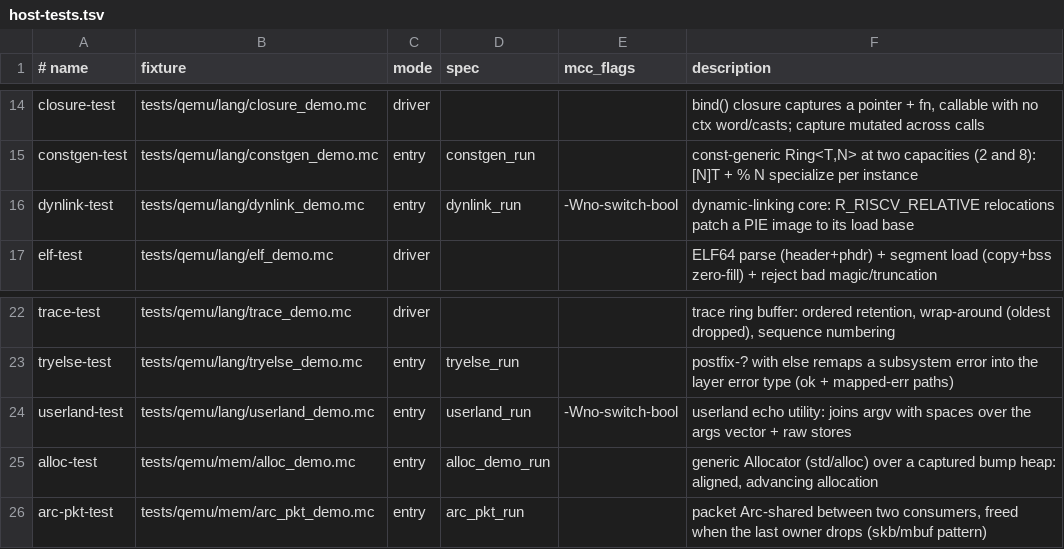
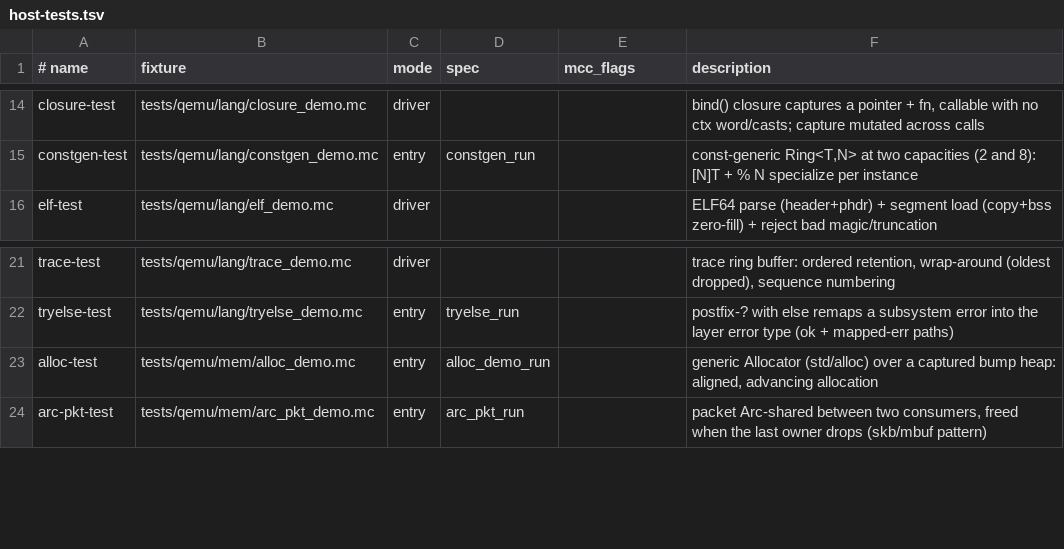
Before and after one commit to Haofei/modern-c, a TSV file: tools/lib/host-tests.tsv, drawn as a sheet; only a part is shown, gaps mark what is left out; the diff names each change by its address in the sheet, - before the commit and + after, or states it on an @@ line.

Commit message:
Remove exec and userland product fixtures

```diff
--- a/tools/lib/host-tests.tsv
+++ b/tools/lib/host-tests.tsv
-row 16: dynlink-test | tests/qemu/lang/dynlink_demo.mc | entry | dynlink_run | -Wno-switch-bool | dynamic-linking core: R_RISCV_RELATIVE relocations patch a PIE image to its load base
-row 24: userland-test | tests/qemu/lang/userland_demo.mc | entry | userland_run | -Wno-switch-bool | userland echo utility: joins argv with spaces over the args vector + raw stores
```
Also changed, not shown: 19 other files.
